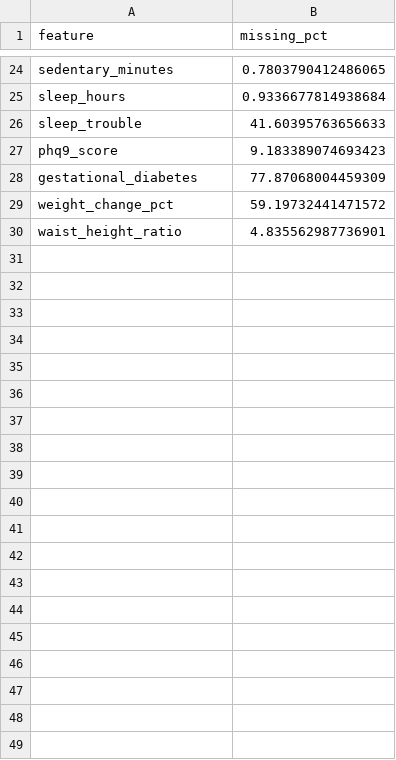
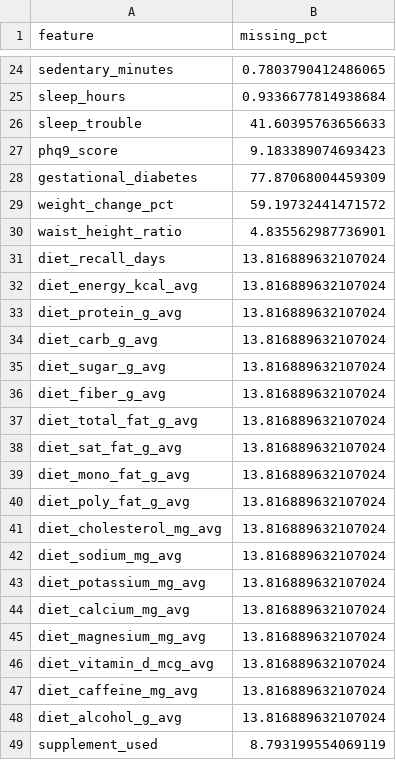
Before and after one commit to Chenyiooo/insulin-resistance-app-demo, a CSV file: data/processed/missing_rates.csv, drawn as a sheet; only a part is shown, gaps mark what is left out; the diff covers the shown part only.

```diff
--- a/data/processed/missing_rates.csv
+++ b/data/processed/missing_rates.csv
@@ -30 +30,20 @@ weight_change_pct,59.19732441471572
 waist_height_ratio,4.835562987736901
+diet_recall_days,13.816889632107024
+diet_energy_kcal_avg,13.816889632107024
+diet_protein_g_avg,13.816889632107024
+diet_carb_g_avg,13.816889632107024
+diet_sugar_g_avg,13.816889632107024
+diet_fiber_g_avg,13.816889632107024
+diet_total_fat_g_avg,13.816889632107024
+diet_sat_fat_g_avg,13.816889632107024
+diet_mono_fat_g_avg,13.816889632107024
+diet_poly_fat_g_avg,13.816889632107024
+diet_cholesterol_mg_avg,13.816889632107024
+diet_sodium_mg_avg,13.816889632107024
+diet_potassium_mg_avg,13.816889632107024
+diet_calcium_mg_avg,13.816889632107024
+diet_magnesium_mg_avg,13.816889632107024
+diet_vitamin_d_mcg_avg,13.816889632107024
+diet_caffeine_mg_avg,13.816889632107024
+diet_alcohol_g_avg,13.816889632107024
+supplement_used,8.793199554069119
```
Also changed, not shown: 19 added rows elsewhere in this file, results/tables/model_performance.csv, results/tables/shap_importance.csv, 6 other files.
